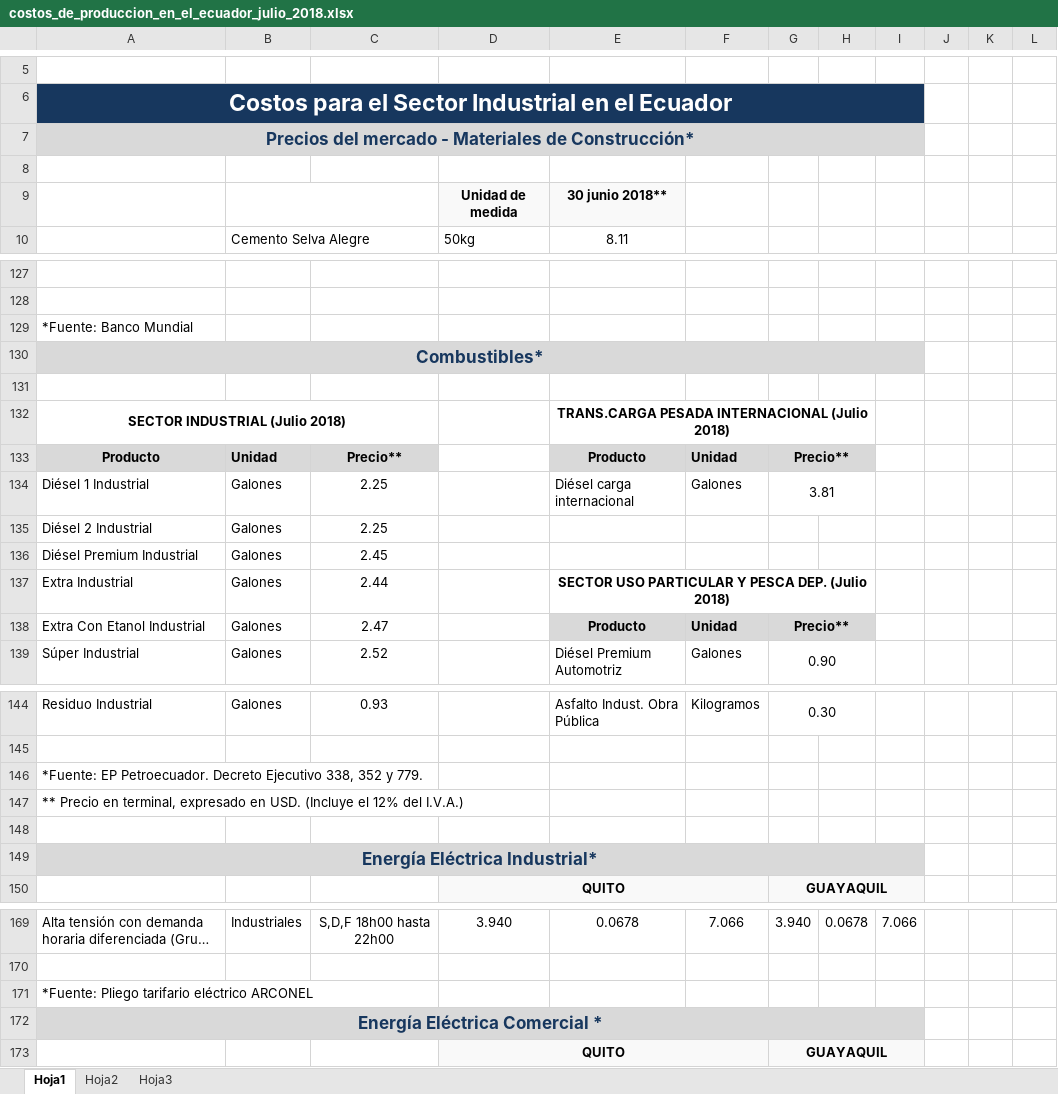
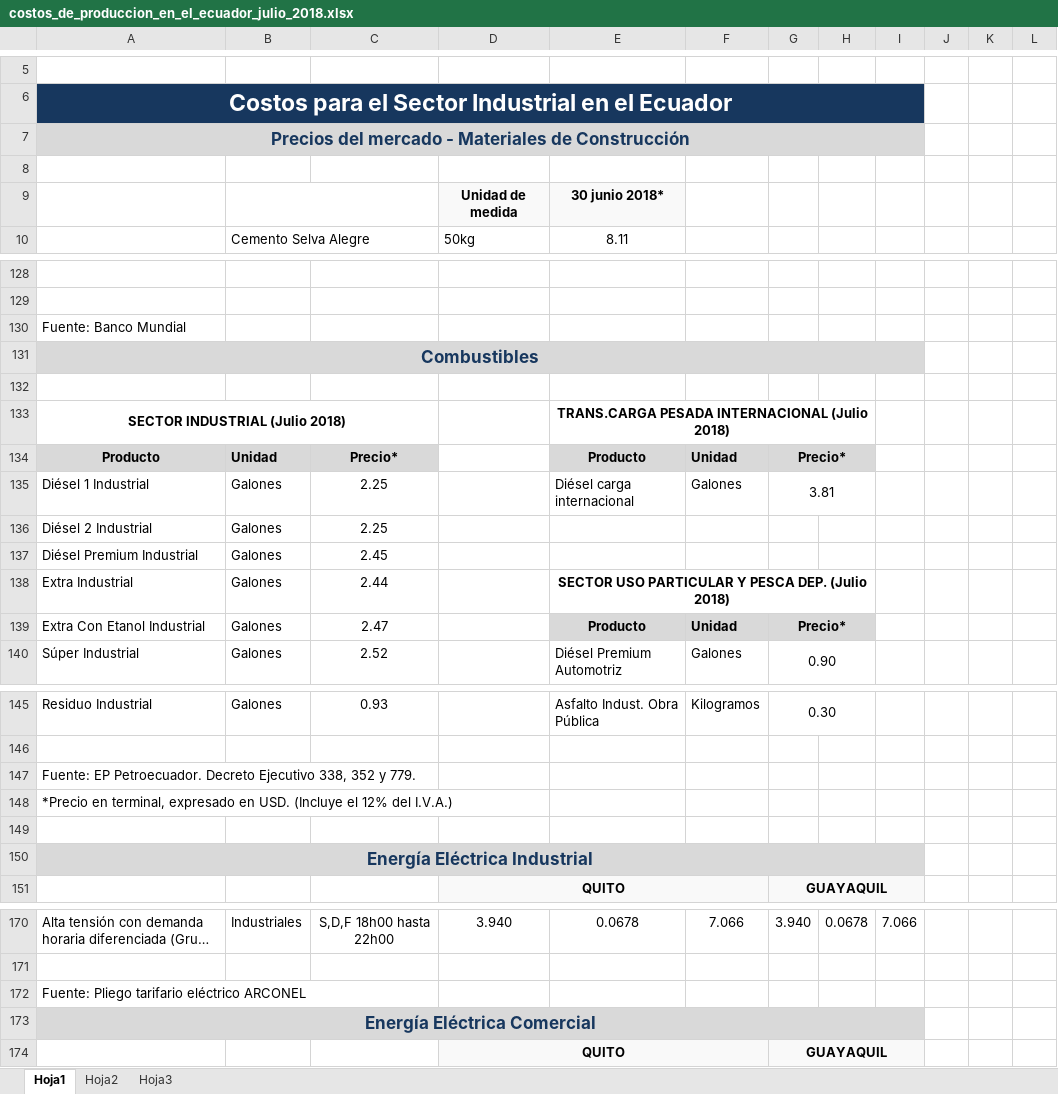
Before and after one commit to csgallardof/InteligenciaProductiva, an Excel workbook: public/archivos/costos_de_produccion_en_el_ecuador_julio_2018.xlsx, sheet Hoja1, drawn as a sheet; only a part is shown, gaps mark what is left out; long unchanged cells end in …; values as stored, in another font and other column widths than the file's, no borders; charts and pictures and conditional formats not drawn; addresses are those after the commit; the diff covers the shown part only; the diff names each change by its address in the sheet, - before the commit and + after, or states it on an @@ line.

```diff
--- a/public/archivos/costos_de_produccion_en_el_ecuador_julio_2018.xlsx (sheet Hoja1)
+++ b/public/archivos/costos_de_produccion_en_el_ecuador_julio_2018.xlsx (sheet Hoja1)
-A7: …Materiales de Construcción*
+A7: …Materiales de Construcción
-E9: 30 junio 2018**
+E9: 30 junio 2018*
-A130: *Fuente: Banco Mundial
+A130: Fuente: Banco Mundial
-A131: Combustibles*
+A131: Combustibles
-C134: Precio**
+C134: Precio*
-G134: Precio**
+G134: Precio*
-G139: Precio**
+G139: Precio*
-A147: *Fuente: EP Petroecuador.…
+A147: Fuente: EP Petroecuador.…
-A148: ** Precio en terminal,…
+A148: *Precio en terminal,…
-A150: Energía Eléctrica Industrial*
+A150: Energía Eléctrica Industrial
-A172: *Fuente: Pliego tarifario eléctrico ARCONEL
+A172: Fuente: Pliego tarifario eléctrico ARCONEL
-A173: Energía Eléctrica Comercial *
+A173: Energía Eléctrica Comercial
```
Also changed, not shown: 4 added rows, 3 removed rows and 57 edited cells elsewhere in this sheet, charts or pictures, 12 other files.
